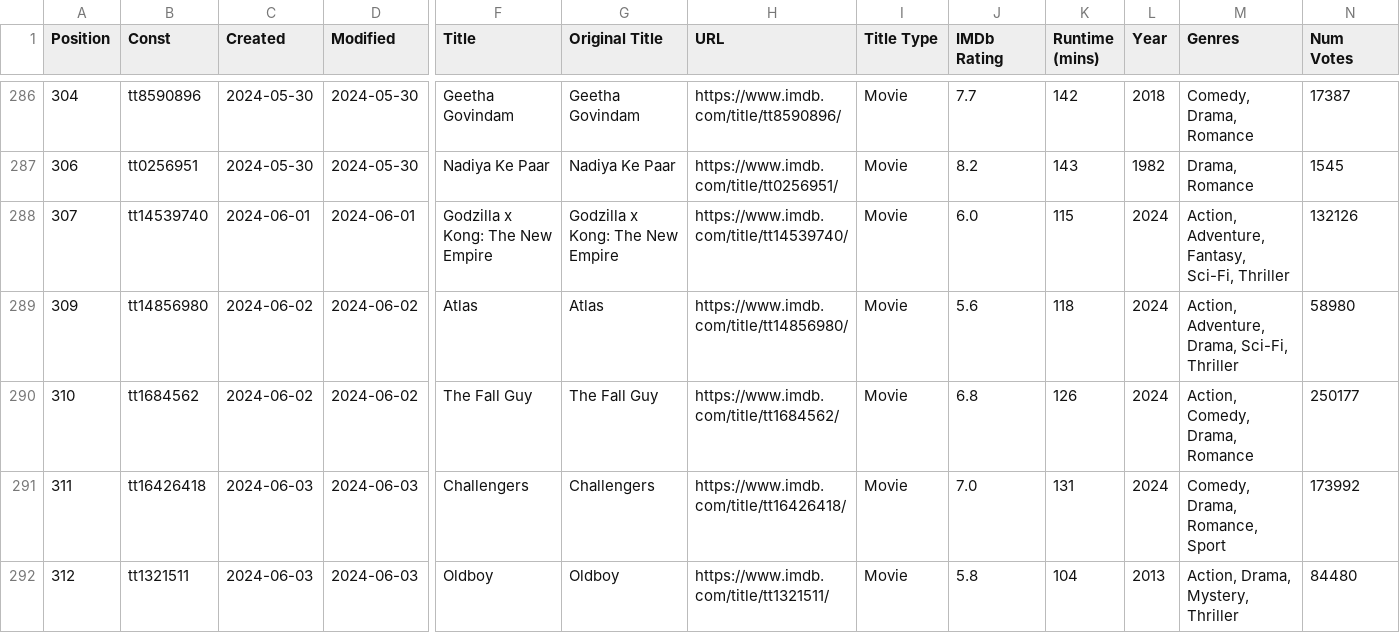
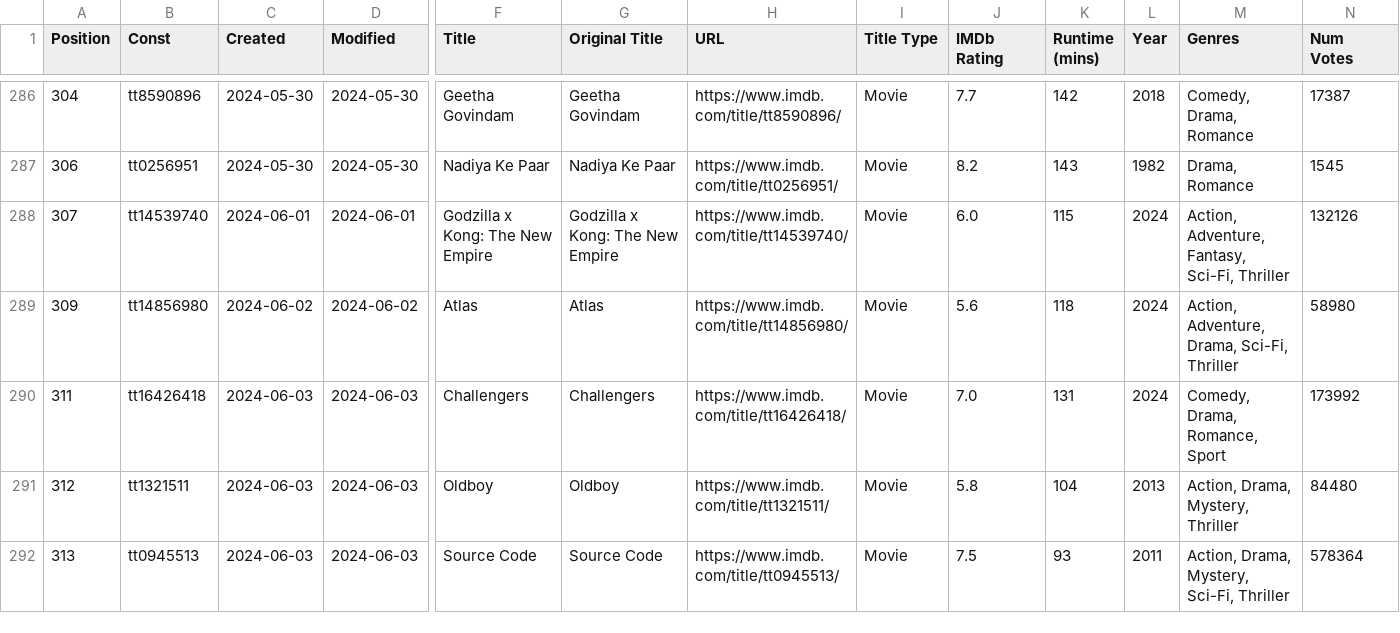
Before and after one commit to Ns81000/WHATSUP, a CSV file: data/movies.csv, drawn as a sheet; only a part is shown, gaps mark what is left out; the shorter side is filled out with more unchanged rows; rows hold the shown columns only; the diff names each change by its address in the sheet, - before the commit and + after, or states it on an @@ line.

```diff
--- a/data/movies.csv
+++ b/data/movies.csv
-row 290: 310 | tt1684562 | 2024-06-02 | 2024-06-02 | The Fall Guy | The Fall Guy | https://www.imdb.com/title/tt1684562/ | Movie | 6.8 | 126 | 2024 | Action, Comedy, Drama, Romance | 250177
```
Also changed, not shown: data/series.csv, 14 other files.
